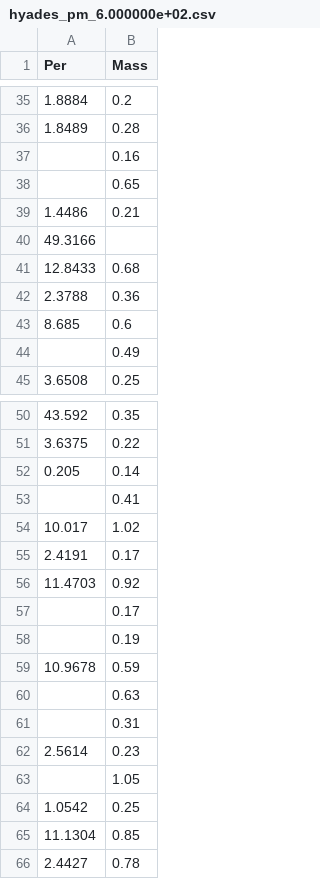
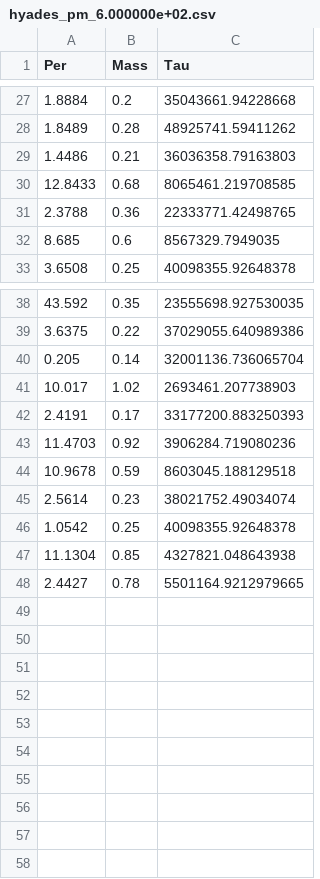
Before and after one commit to ElyDoodson/spin_down, a CSV file: mistmade_data/hyades_pm_6.000000e+02.csv, drawn as a sheet; only a part is shown, gaps mark what is left out; removed rows and columns are numbered as before the commit, all else as after; the diff covers the shown part only; the diff names each change by its address in the sheet, - before the commit and + after, or states it on an @@ line.

```diff
--- a/mistmade_data/hyades_pm_6.000000e+02.csv
+++ b/mistmade_data/hyades_pm_6.000000e+02.csv
+column C (Tau), rows 27-33: 35043661.94228668 | 48925741.59411262 | 36036358.79163803 | 8065461.219708585 | 22333771.42498765 | 8567329.7949035 | 40098355.92648378; rows 38-48: 23555698.927530035 | 37029055.640989386 | 32001136.736065704 | 2693461.207738903 | 33177200.883250393 | 3906284.719080236 | 8603045.188129518 | 38021752.49034074 | 40098355.92648378 | 4327821.048643938 | 5501164.9212979665
-row 37:  | 0.16
-row 38:  | 0.65
-row 40: 49.3166
-row 44:  | 0.49
-row 53:  | 0.41
-row 57:  | 0.17
-row 58:  | 0.19
-row 60:  | 0.63
-row 61:  | 0.31
-row 63:  | 1.05
```
Also changed, not shown: 8 removed rows elsewhere in this file, mistmade_data/m34_pm_2.200000e+02.csv, mistmade_data/m67_pm_4.200000e+03.csv, 13 other files.
